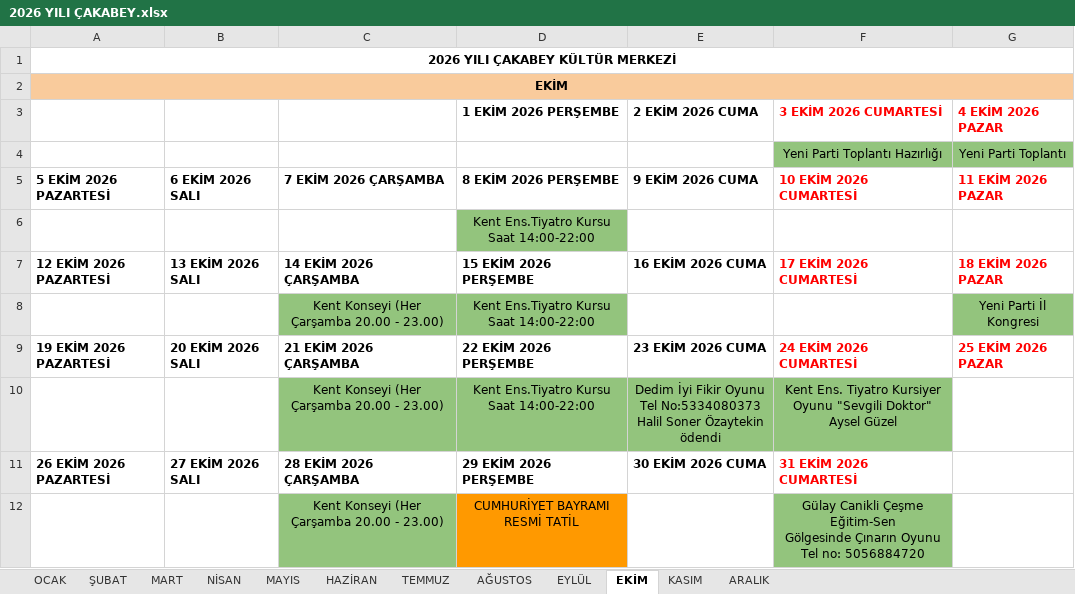
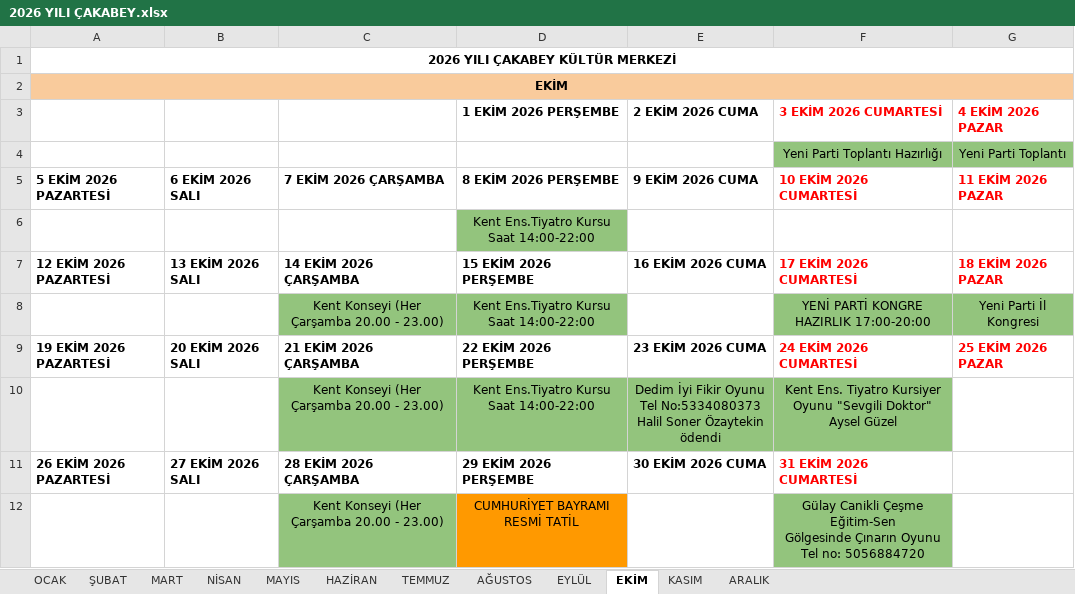
Before and after one commit to ilhanakd-max/etkinlik-takip-data, an Excel workbook: 2026 YILI ÇAKABEY.xlsx, sheet EKİM, drawn as a sheet; values as stored, in another font and other column widths than the file's, no borders; charts and pictures not drawn; the diff names each change by its address in the sheet, - before the commit and + after, or states it on an @@ line.

```diff
--- a/2026 YILI ÇAKABEY.xlsx (sheet EKİM)
+++ b/2026 YILI ÇAKABEY.xlsx (sheet EKİM)
-F8 (10 EKİM 2026 CUMARTESİ): (empty)
+F8 (10 EKİM 2026 CUMARTESİ): YENİ PARTİ KONGRE HAZIRLIK 17:00-20:00
-F8 fill: none
+F8 fill: #93C47D
```
